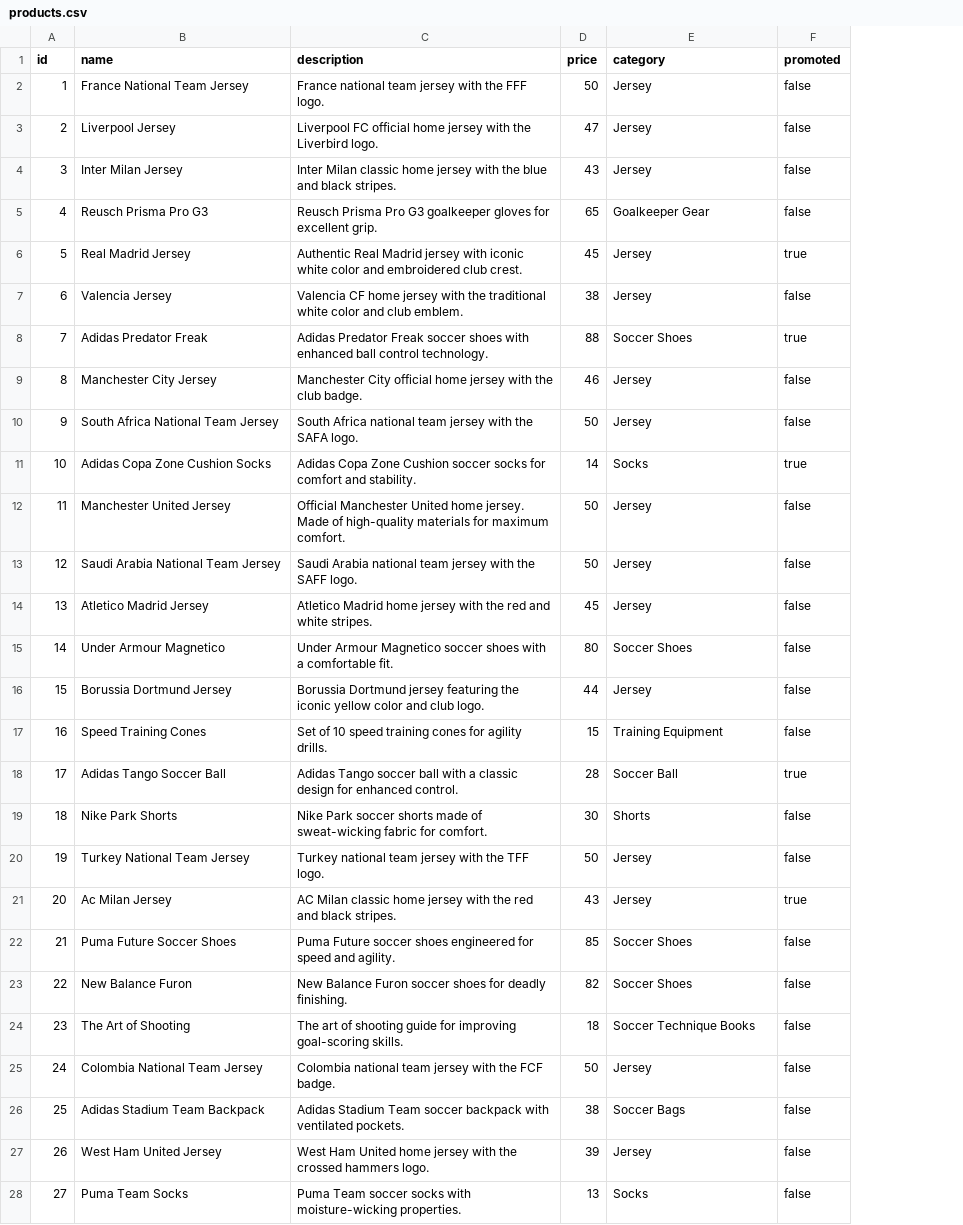
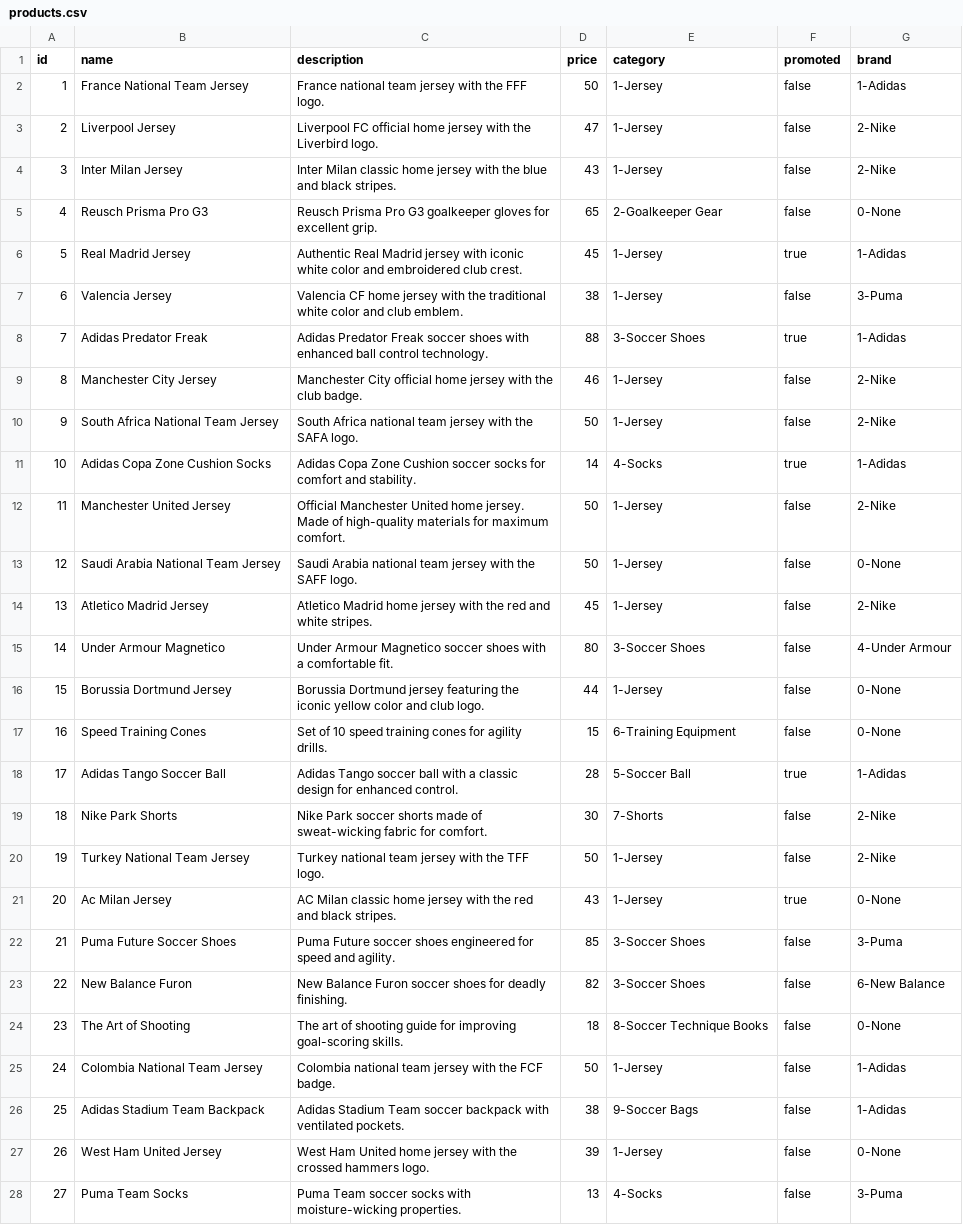
Before and after one commit to utsmannn/footballstore, a CSV file: src/main/resources/products.csv, drawn as a sheet; only a part is shown; the diff covers the shown part only; the diff names each change by its address in the sheet, - before the commit and + after, or states it on an @@ line.

```diff
--- a/src/main/resources/products.csv
+++ b/src/main/resources/products.csv
+column G (brand), rows 2-28: 1-Adidas | 2-Nike | 2-Nike | 0-None | 1-Adidas | 3-Puma | 1-Adidas | 2-Nike | 2-Nike | 1-Adidas | 2-Nike | 0-None | 2-Nike | 4-Under Armour | 0-None | 0-None | 1-Adidas | 2-Nike | 2-Nike | 0-None | 3-Puma | 6-New Balance | 0-None | 1-Adidas | 1-Adidas | 0-None | 3-Puma
-E2:E4 (category): Jersey
+E2:E4 (category): 1-Jersey
-E5 (category): Goalkeeper Gear
+E5 (category): 2-Goalkeeper Gear
-E6:E7 (category): Jersey
+E6:E7 (category): 1-Jersey
-E8 (category): Soccer Shoes
+E8 (category): 3-Soccer Shoes
-E9:E10 (category): Jersey
+E9:E10 (category): 1-Jersey
-E11 (category): Socks
+E11 (category): 4-Socks
-E12:E14 (category): Jersey
+E12:E14 (category): 1-Jersey
-E15 (category): Soccer Shoes
+E15 (category): 3-Soccer Shoes
-E16 (category): Jersey
+E16 (category): 1-Jersey
-E17 (category): Training Equipment
+E17 (category): 6-Training Equipment
-E18 (category): Soccer Ball
+E18 (category): 5-Soccer Ball
-E19 (category): Shorts
+E19 (category): 7-Shorts
-E20:E21 (category): Jersey
+E20:E21 (category): 1-Jersey
-E22:E23 (category): Soccer Shoes
+E22:E23 (category): 3-Soccer Shoes
-E24 (category): Soccer Technique Books
+E24 (category): 8-Soccer Technique Books
-E25 (category): Jersey
+E25 (category): 1-Jersey
-E26 (category): Soccer Bags
+E26 (category): 9-Soccer Bags
-E27 (category): Jersey
+E27 (category): 1-Jersey
-E28 (category): Socks
+E28 (category): 4-Socks
```
Also changed, not shown: 61 edited cells elsewhere in this file, 11 other files.
